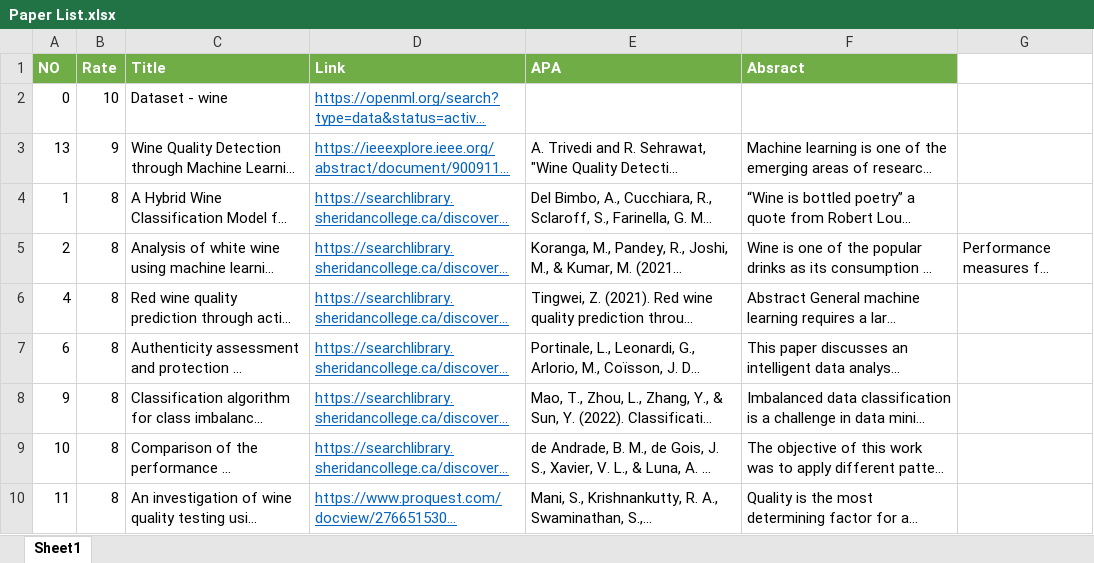
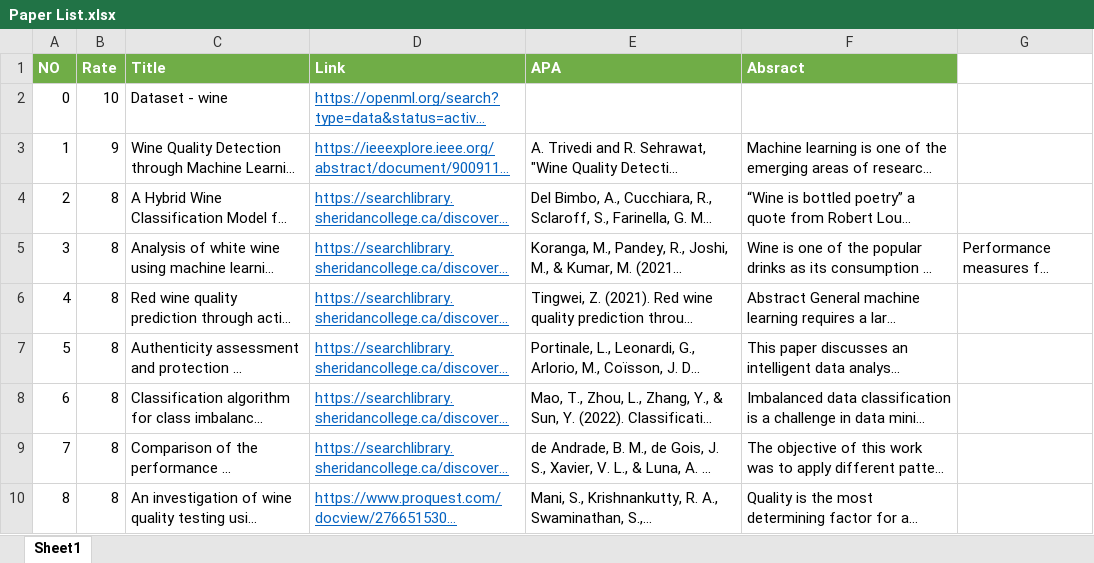
Before and after one commit to AvaXiaohongDeng/Classifying-Wine-Using-Logistic-Regression-and-SVM-Models, an Excel workbook: Paper List.xlsx, sheet Sheet1, drawn as a sheet; only a part is shown; long unchanged cells end in …; values as stored, in another font and other column widths than the file's, no borders; the diff covers the shown part only; the diff names each change by its address in the sheet, - before the commit and + after, or states it on an @@ line.

```diff
--- a/Paper List.xlsx (sheet Sheet1)
+++ b/Paper List.xlsx (sheet Sheet1)
-A3 (NO): 13
+A3 (NO): 1
-A4 (NO): 1
+A4 (NO): 2
-A5 (NO): 2
+A5 (NO): 3
-A7 (NO): 6
+A7 (NO): 5
-A8 (NO): 9
+A8 (NO): 6
-A9 (NO): 10
+A9 (NO): 7
-A10 (NO): 11
+A10 (NO): 8
```
Also changed, not shown: 2 added rows and 6 edited cells elsewhere in this sheet, 3 other files.
